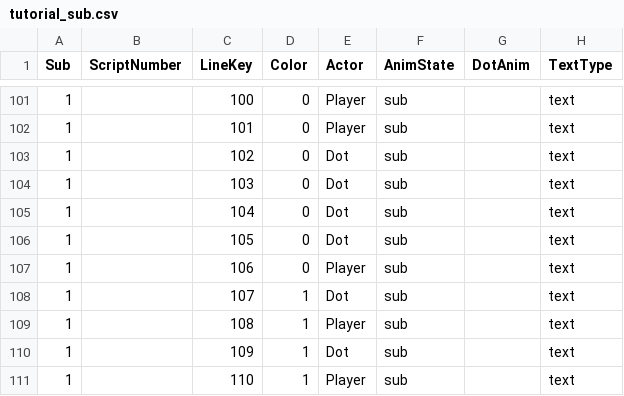
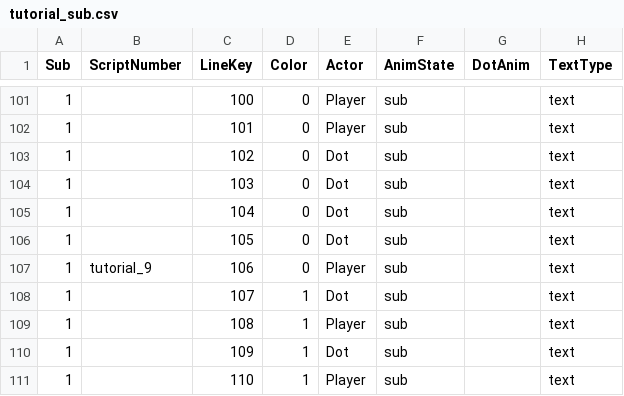
Before and after one commit to MungchiTheBlackThing/The-Black-Thing, a CSV file: Assets/Resources/CSV/sub_script/tutorial_sub.csv, drawn as a sheet; only a part is shown, gaps mark what is left out; the diff names each change by its address in the sheet, - before the commit and + after, or states it on an @@ line.

```diff
--- a/Assets/Resources/CSV/sub_script/tutorial_sub.csv
+++ b/Assets/Resources/CSV/sub_script/tutorial_sub.csv
-B107 (ScriptNumber): (empty)
+B107 (ScriptNumber): tutorial_9
```
Also changed, not shown: 1 other file.
